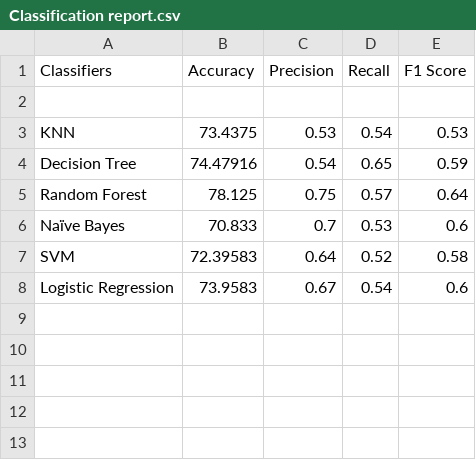
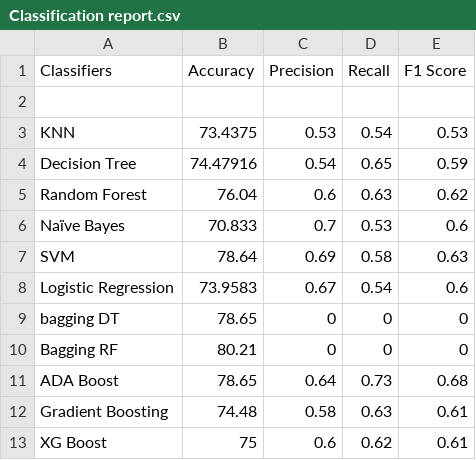
Before and after one commit to khanaliahmad269/Diabetes_classification, a CSV file: Classification report.csv, drawn as a sheet; the diff names each change by its address in the sheet, - before the commit and + after, or states it on an @@ line.

Commit message:
Tested out Boosting Models and changed the results of the classification report, highlighting green as the best and red as the worst

```diff
--- a/Classification report.csv
+++ b/Classification report.csv
-B5 (Accuracy): 78.125
+B5 (Accuracy): 76.04
-C5 (Precision): 0.75
+C5 (Precision): 0.6
-D5 (Recall): 0.57
+D5 (Recall): 0.63
-E5 (F1 Score): 0.64
+E5 (F1 Score): 0.62
-B7 (Accuracy): 72.39583
+B7 (Accuracy): 78.64
-C7 (Precision): 0.64
+C7 (Precision): 0.69
-D7 (Recall): 0.52
+D7 (Recall): 0.58
-E7 (F1 Score): 0.58
+E7 (F1 Score): 0.63
+row 9: bagging DT | 78.65 | 0 | 0 | 0
+row 10: Bagging RF | 80.21 | 0 | 0 | 0
+row 11: ADA Boost | 78.65 | 0.64 | 0.73 | 0.68
+row 12: Gradient Boosting | 74.48 | 0.58 | 0.63 | 0.61
+row 13: XG Boost | 75 | 0.6 | 0.62 | 0.61
```
Also changed, not shown: 1 other file.
